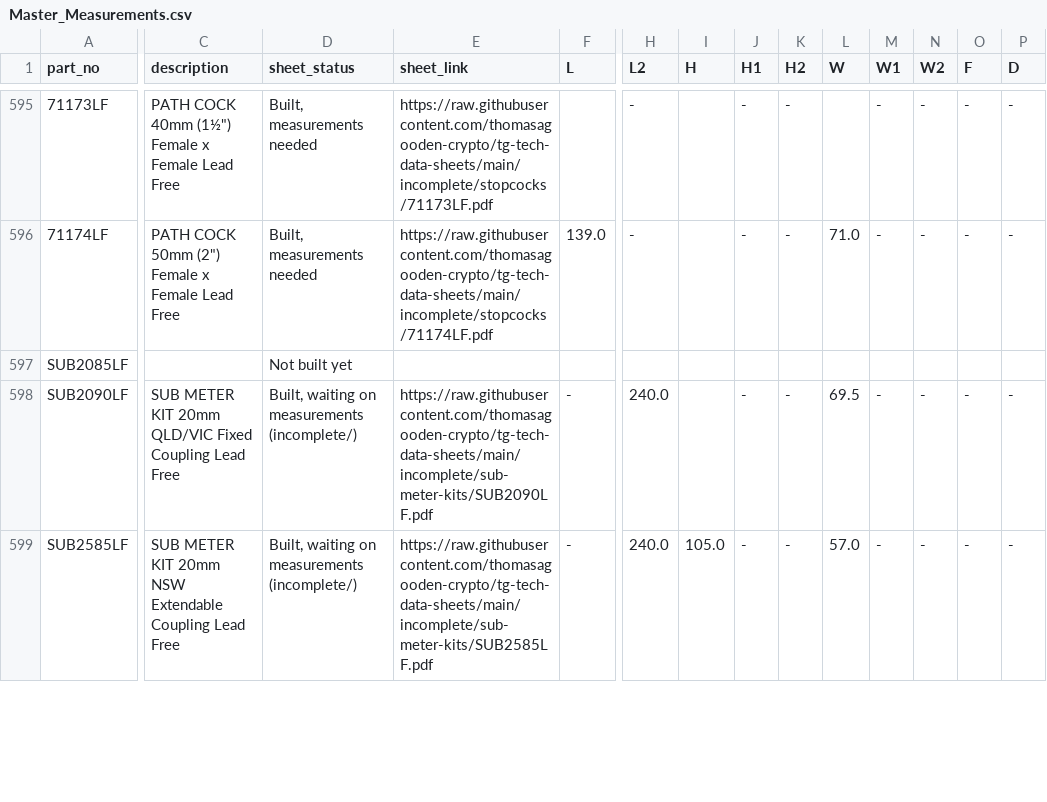
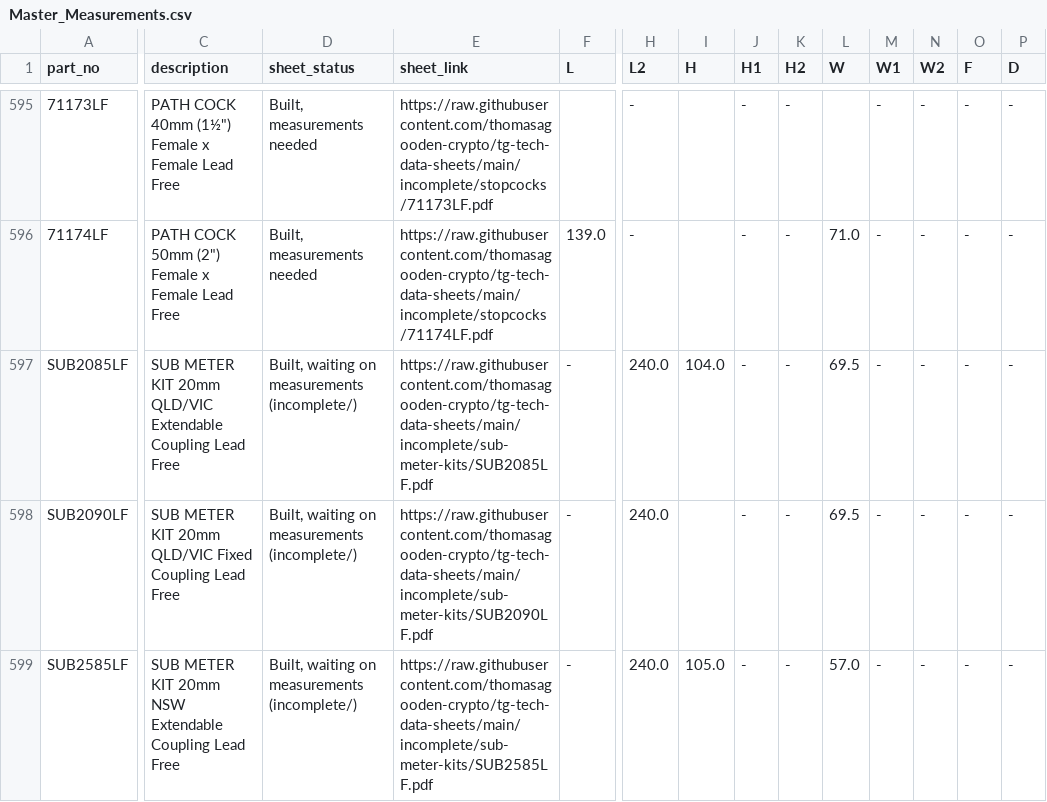
Before and after one commit to thomasagooden-crypto/tg-tech-data-sheets, a CSV file: Master_Measurements.csv, drawn as a sheet; only a part is shown, gaps mark what is left out; the diff covers the shown part only; the diff names each change by its address in the sheet, - before the commit and + after, or states it on an @@ line.

```diff
--- a/Master_Measurements.csv
+++ b/Master_Measurements.csv
-C597 (description): (empty)
+C597 (description): SUB METER KIT 20mm QLD/VIC Extendable Coupling Lead Free
-D597 (sheet_status): Not built yet
+D597 (sheet_status): Built, waiting on measurements (incomplete/)
-E597 (sheet_link): (empty)
+E597 (sheet_link): https://raw.githubusercontent.com/thomasagooden-crypto/tg-tech-data-sheets/main/incomplete/sub-meter-kits/SUB2085LF.pdf
-F597 (L): (empty)
+F597 (L): -
-H597 (L2): (empty)
+H597 (L2): 240.0
-I597 (H): (empty)
+I597 (H): 104.0
-J597 (H1): (empty)
+J597 (H1): -
-K597 (H2): (empty)
+K597 (H2): -
-L597 (W): (empty)
+L597 (W): 69.5
-M597 (W1): (empty)
+M597 (W1): -
-N597 (W2): (empty)
+N597 (W2): -
-O597 (F): (empty)
+O597 (F): -
-P597 (D): (empty)
+P597 (D): -
```
Also changed, not shown: 10 edited cells elsewhere in this file, Measurements_Needed.csv, incomplete_index.csv, 2 other files.
